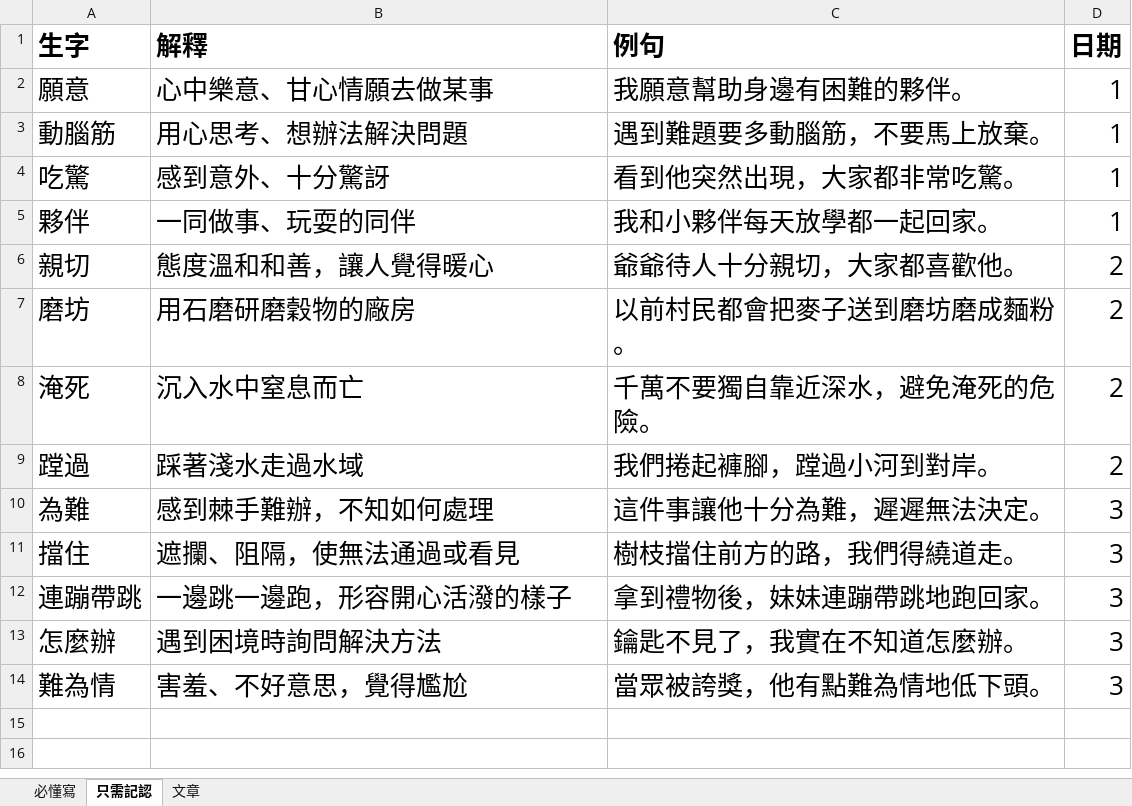
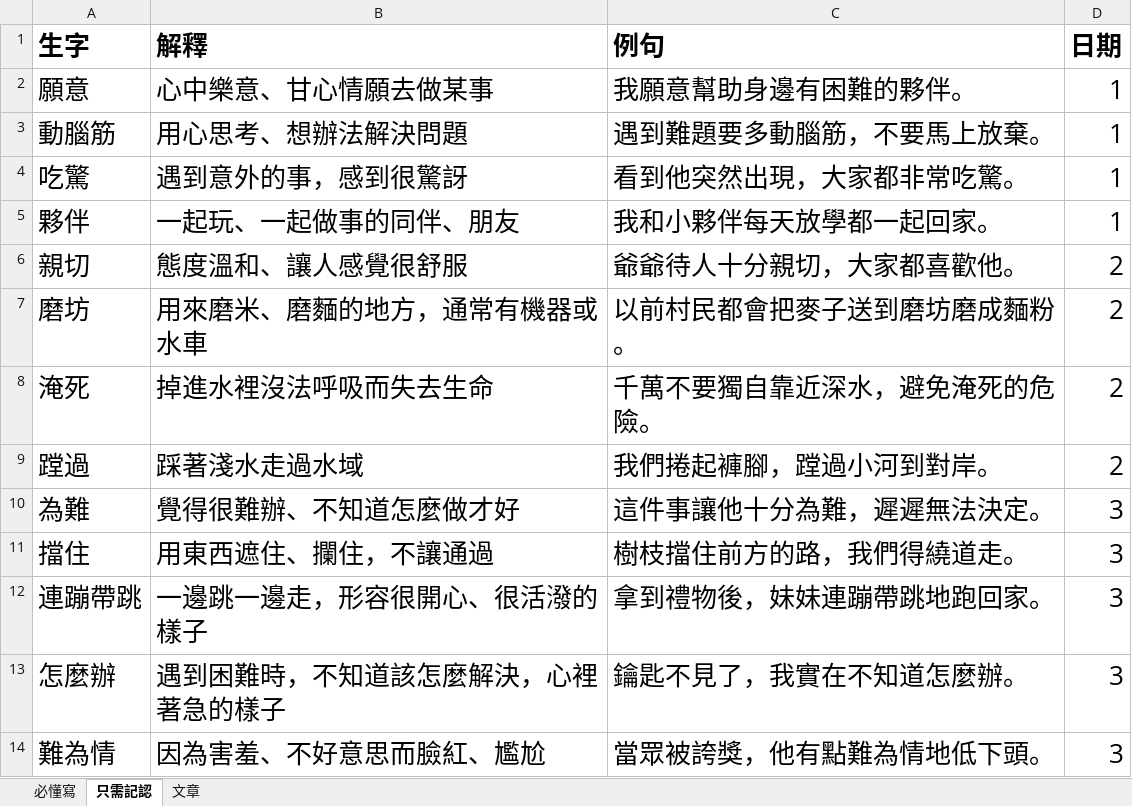
Before and after one commit to vizaiweb/ChineseLearning, an Excel workbook: data/chinese/P2T3_Chapter17.xlsx, sheet 只需記認, drawn as a sheet; values as stored, in another font and other column widths than the file's, no borders; the diff names each change by its address in the sheet, - before the commit and + after, or states it on an @@ line.

```diff
--- a/data/chinese/P2T3_Chapter17.xlsx (sheet 只需記認)
+++ b/data/chinese/P2T3_Chapter17.xlsx (sheet 只需記認)
-B4 (解釋): 感到意外、十分驚訝
+B4 (解釋): 遇到意外的事，感到很驚訝
-B5 (解釋): 一同做事、玩耍的同伴
+B5 (解釋): 一起玩、一起做事的同伴、朋友
-B6 (解釋): 態度溫和和善，讓人覺得暖心
+B6 (解釋): 態度溫和、讓人感覺很舒服
-B7 (解釋): 用石磨研磨穀物的廠房
+B7 (解釋): 用來磨米、磨麵的地方，通常有機器或水車
-B8 (解釋): 沉入水中窒息而亡
+B8 (解釋): 掉進水裡沒法呼吸而失去生命
-B10 (解釋): 感到棘手難辦，不知如何處理
+B10 (解釋): 覺得很難辦、不知道怎麼做才好
-B11 (解釋): 遮攔、阻隔，使無法通過或看見
+B11 (解釋): 用東西遮住、攔住，不讓通過
-B12 (解釋): 一邊跳一邊跑，形容開心活潑的樣子
+B12 (解釋): 一邊跳一邊走，形容很開心、很活潑的樣子
-B13 (解釋): 遇到困境時詢問解決方法
+B13 (解釋): 遇到困難時，不知道該怎麼解決，心裡著急的樣子
-B14 (解釋): 害羞、不好意思，覺得尷尬
+B14 (解釋): 因為害羞、不好意思而臉紅、尷尬
```
Also changed, not shown: data/chinese/P2T3_Chapter13.xlsx, data/chinese/P2T3_Chapter16.xlsx, 4 other files.
